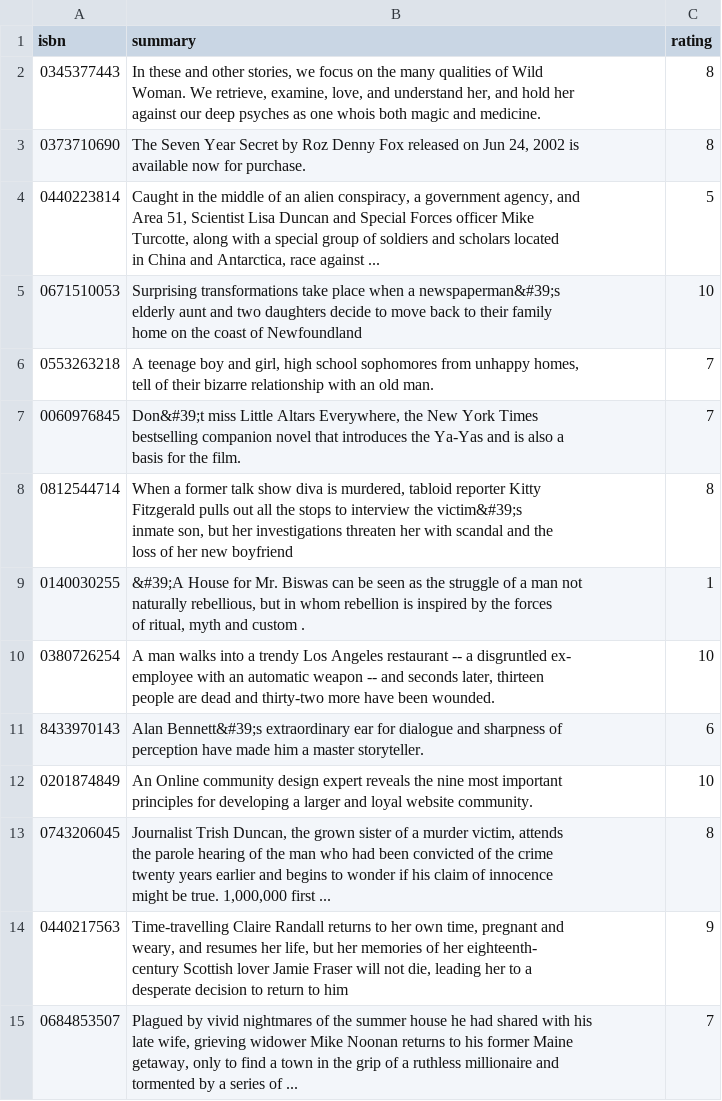
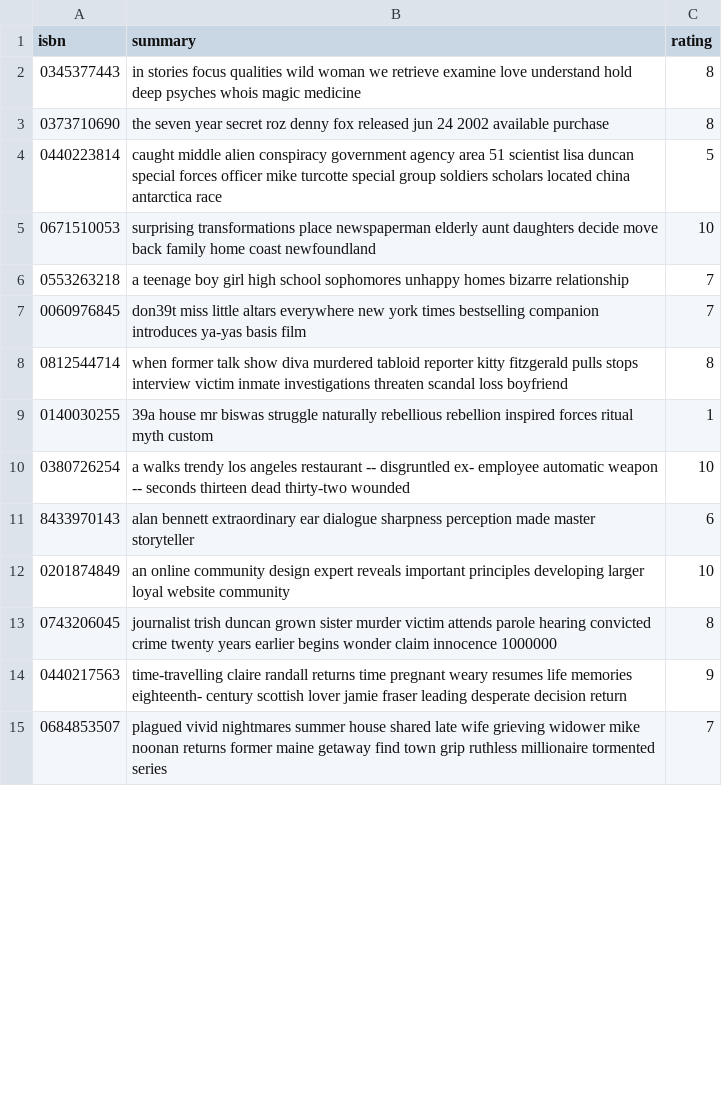
Before and after one commit to allexxlekk/IR-2023, a CSV file: neural network files/cluster2.csv, drawn as a sheet; only a part is shown; the diff covers the shown part only.

```diff
--- a/neural network files/cluster2.csv
+++ b/neural network files/cluster2.csv
@@ -1,44 +1,15 @@
 isbn,summary,rating
-0345377443,"In these and other stories, we focus on the many qualities of Wild
-Woman. We retrieve, examine, love, and understand her, and hold her
-against our deep psyches as one whois both magic and medicine.",8
-0373710690,"The Seven Year Secret by Roz Denny Fox released on Jun 24, 2002 is
-available now for purchase.",8
-0440223814,"Caught in the middle of an alien conspiracy, a government agency, and
-Area 51, Scientist Lisa Duncan and Special Forces officer Mike
-Turcotte, along with a special group of soldiers and scholars located
-in China and Antarctica, race against ...",5
-0671510053,"Surprising transformations take place when a newspaperman&#39;s
-elderly aunt and two daughters decide to move back to their family
-home on the coast of Newfoundland",10
-0553263218,"A teenage boy and girl, high school sophomores from unhappy homes,
-tell of their bizarre relationship with an old man.",7
-0060976845,"Don&#39;t miss Little Altars Everywhere, the New York Times
-bestselling companion novel that introduces the Ya-Yas and is also a
-basis for the film.",7
-0812544714,"When a former talk show diva is murdered, tabloid reporter Kitty
-Fitzgerald pulls out all the stops to interview the victim&#39;s
-inmate son, but her investigations threaten her with scandal and the
-loss of her new boyfriend",8
-0140030255,"&#39;A House for Mr. Biswas can be seen as the struggle of a man not
-naturally rebellious, but in whom rebellion is inspired by the forces
-of ritual, myth and custom .",1
-0380726254,"A man walks into a trendy Los Angeles restaurant -- a disgruntled ex-
-employee with an automatic weapon -- and seconds later, thirteen
-people are dead and thirty-two more have been wounded.",10
-8433970143,"Alan Bennett&#39;s extraordinary ear for dialogue and sharpness of
-perception have made him a master storyteller.",6
-0201874849,"An Online community design expert reveals the nine most important
-principles for developing a larger and loyal website community.",10
-0743206045,"Journalist Trish Duncan, the grown sister of a murder victim, attends
-the parole hearing of the man who had been convicted of the crime
-twenty years earlier and begins to wonder if his claim of innocence
-might be true. 1,000,000 first ...",8
-0440217563,"Time-travelling Claire Randall returns to her own time, pregnant and
-weary, and resumes her life, but her memories of her eighteenth-
-century Scottish lover Jamie Fraser will not die, leading her to a
-desperate decision to return to him",9
-0684853507,"Plagued by vivid nightmares of the summer house he had shared with his
-late wife, grieving widower Mike Noonan returns to his former Maine
-getaway, only to find a town in the grip of a ruthless millionaire and
-tormented by a series of ...",7
+0345377443,in stories focus qualities wild woman we retrieve examine love understand hold deep psyches whois magic medicine,8
+0373710690,the seven year secret roz denny fox released jun 24 2002 available purchase,8
+0440223814,caught middle alien conspiracy government agency area 51 scientist lisa duncan special forces officer mike turcotte special group soldiers scholars located china antarctica race,5
+0671510053,surprising transformations place newspaperman elderly aunt daughters decide move back family home coast newfoundland,10
+0553263218,a teenage boy girl high school sophomores unhappy homes bizarre relationship,7
+0060976845,don39t miss little altars everywhere new york times bestselling companion introduces ya-yas basis film,7
+0812544714,when former talk show diva murdered tabloid reporter kitty fitzgerald pulls stops interview victim inmate investigations threaten scandal loss boyfriend,8
+0140030255,39a house mr biswas struggle naturally rebellious rebellion inspired forces ritual myth custom,1
+0380726254,a walks trendy los angeles restaurant -- disgruntled ex- employee automatic weapon -- seconds thirteen dead thirty-two wounded,10
+8433970143,alan bennett extraordinary ear dialogue sharpness perception made master storyteller,6
+0201874849,an online community design expert reveals important principles developing larger loyal website community,10
+0743206045,journalist trish duncan grown sister murder victim attends parole hearing convicted crime twenty years earlier begins wonder claim innocence 1000000,8
+0440217563,time-travelling claire randall returns time pregnant weary resumes life memories eighteenth- century scottish lover jamie fraser leading desperate decision return,9
+0684853507,plagued vivid nightmares summer house shared late wife grieving widower mike noonan returns former maine getaway find town grip ruthless millionaire tormented series,7
```
Also changed, not shown: 31 edited cells elsewhere in this file, neural network files/cluster5.csv, neural network files/cluster6.csv, 13 other files.
